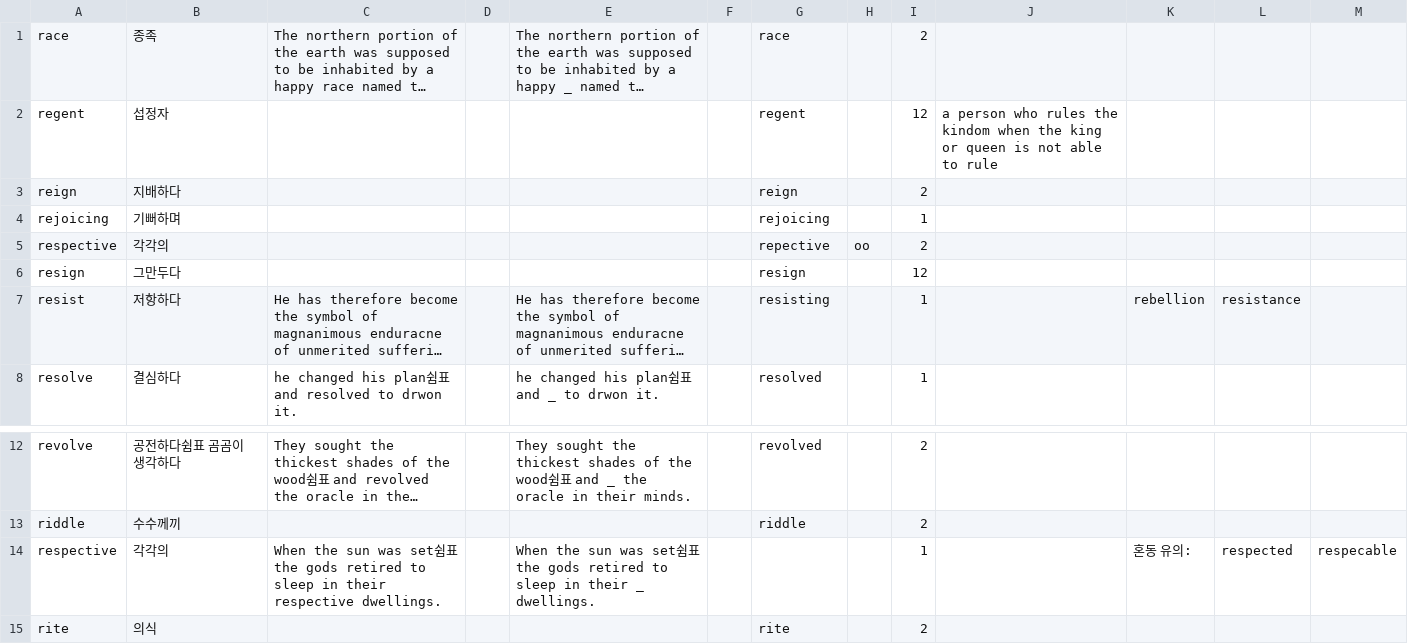
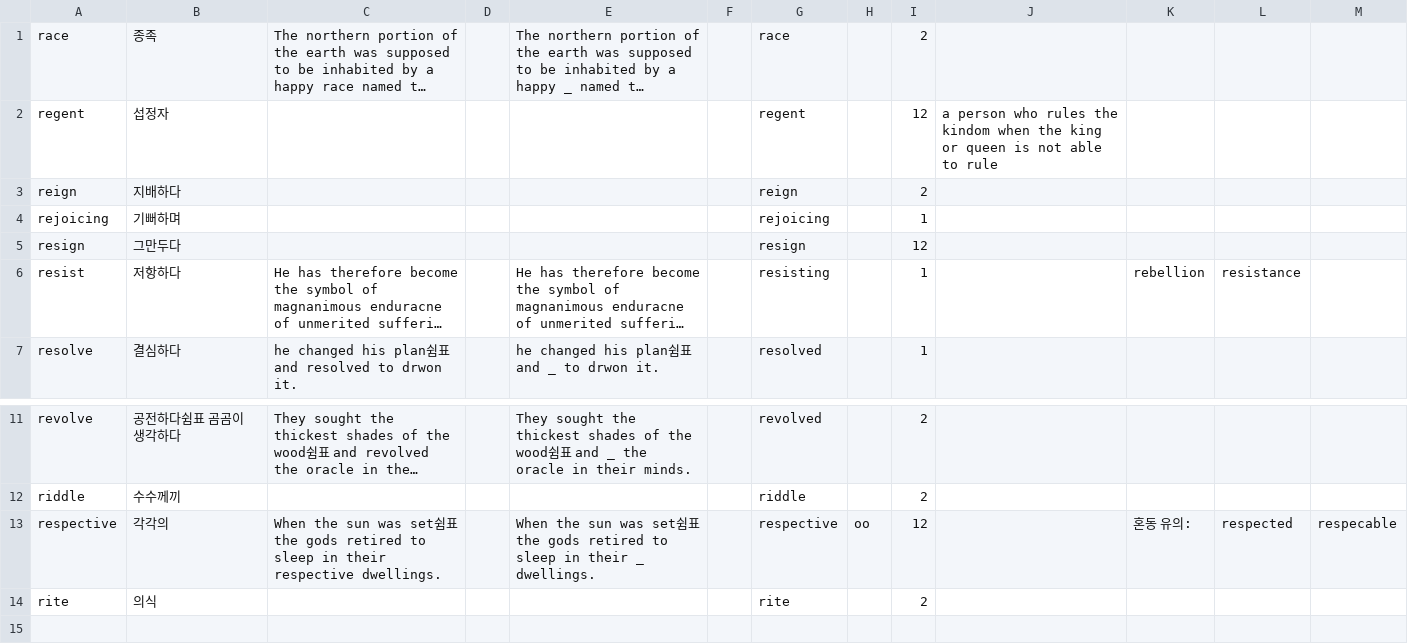
Before and after one commit to opal2718/english_words, a CSV file: csvs/Midterm1_r.csv, drawn as a sheet; only a part is shown, gaps mark what is left out; long unchanged cells end in …; removed rows and columns are numbered as before the commit, all else as after; the diff names each change by its address in the sheet, - before the commit and + after, or states it on an @@ line.

```diff
--- a/csvs/Midterm1_r.csv
+++ b/csvs/Midterm1_r.csv
-row 5: respective | 각각의 |  |  |  |  | repective | oo | 2
-G13: (empty)
+G13: respective
-H13: (empty)
+H13: oo
-I13: 1
+I13: 12
```
Also changed, not shown: csvs/Midterm1.csv.
